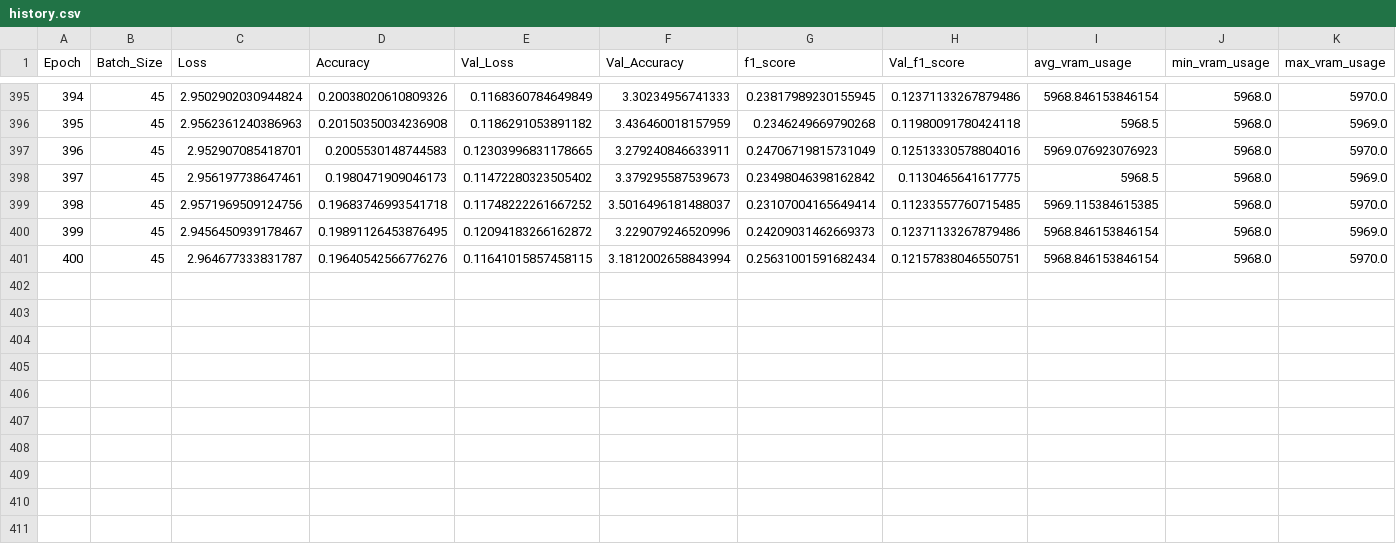
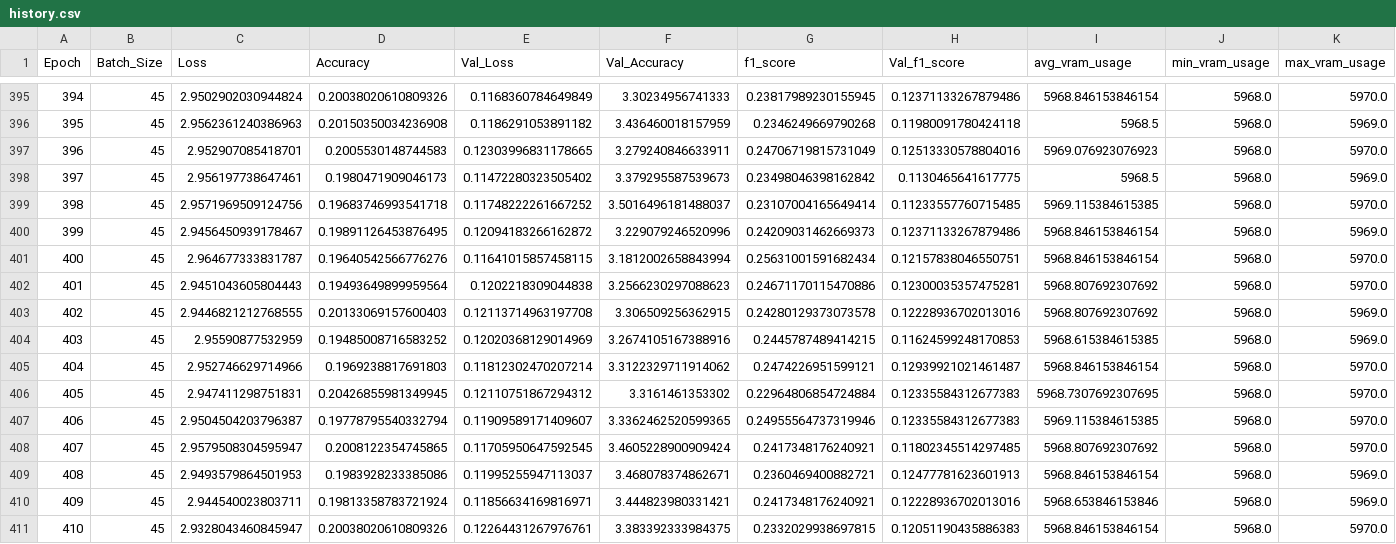
Before and after one commit to cuicuidev/project_hackaboss, a CSV file: history.csv, drawn as a sheet; only a part is shown, gaps mark what is left out; the diff names each change by its address in the sheet, - before the commit and + after, or states it on an @@ line.

Commit message:
[AUTO] training model v0.0-testing, epoch 410.

```diff
--- a/history.csv
+++ b/history.csv
+row 402: 401 | 45 | 2.9451043605804443 | 0.19493649899959564 | 0.1202218309044838 | 3.2566230297088623 | 0.24671170115470886 | 0.12300035357475281 | 5968.807692307692 | 5968.0 | 5970.0
+row 403: 402 | 45 | 2.9446821212768555 | 0.20133069157600403 | 0.12113714963197708 | 3.306509256362915 | 0.24280129373073578 | 0.12228936702013016 | 5968.807692307692 | 5968.0 | 5969.0
+row 404: 403 | 45 | 2.95590877532959 | 0.19485008716583252 | 0.12020368129014969 | 3.2674105167388916 | 0.2445787489414215 | 0.11624599248170853 | 5968.615384615385 | 5968.0 | 5969.0
+row 405: 404 | 45 | 2.952746629714966 | 0.1969238817691803 | 0.11812302470207214 | 3.3122329711914062 | 0.2474226951599121 | 0.12939921021461487 | 5968.846153846154 | 5968.0 | 5970.0
+row 406: 405 | 45 | 2.947411298751831 | 0.20426855981349945 | 0.12110751867294312 | 3.3161461353302 | 0.22964806854724884 | 0.12335584312677383 | 5968.7307692307695 | 5968.0 | 5970.0
+row 407: 406 | 45 | 2.9504504203796387 | 0.19778795540332794 | 0.11909589171409607 | 3.3362462520599365 | 0.24955564737319946 | 0.12335584312677383 | 5969.115384615385 | 5968.0 | 5970.0
+row 408: 407 | 45 | 2.9579508304595947 | 0.2008122354745865 | 0.11705950647592545 | 3.4605228900909424 | 0.2417348176240921 | 0.11802345514297485 | 5968.807692307692 | 5968.0 | 5970.0
+row 409: 408 | 45 | 2.9493579864501953 | 0.1983928233385086 | 0.11995255947113037 | 3.468078374862671 | 0.2360469400882721 | 0.12477781623601913 | 5968.846153846154 | 5968.0 | 5969.0
+row 410: 409 | 45 | 2.944540023803711 | 0.19813358783721924 | 0.11856634169816971 | 3.444823980331421 | 0.2417348176240921 | 0.12228936702013016 | 5968.653846153846 | 5968.0 | 5969.0
+row 411: 410 | 45 | 2.9328043460845947 | 0.20038020610809326 | 0.12264431267976761 | 3.383392333984375 | 0.2332029938697815 | 0.12051190435886383 | 5968.846153846154 | 5968.0 | 5970.0
```
Also changed, not shown: 5 other files.
